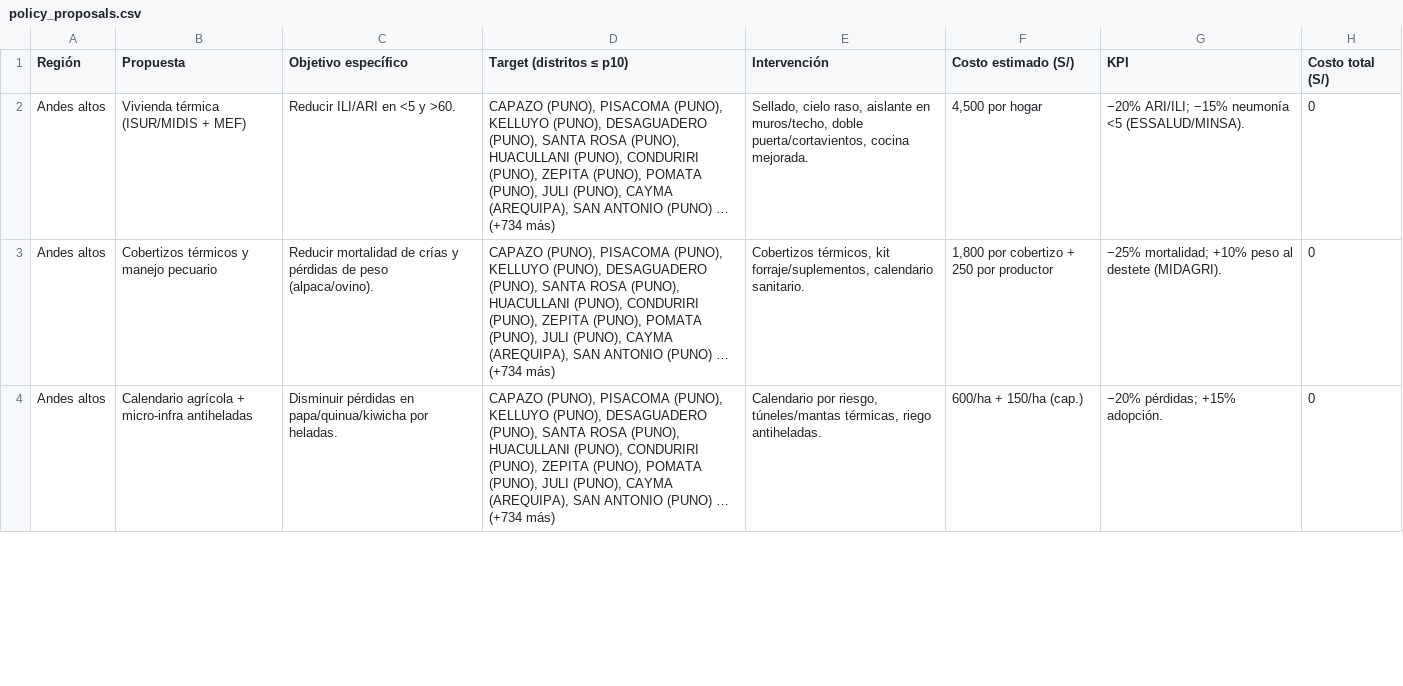
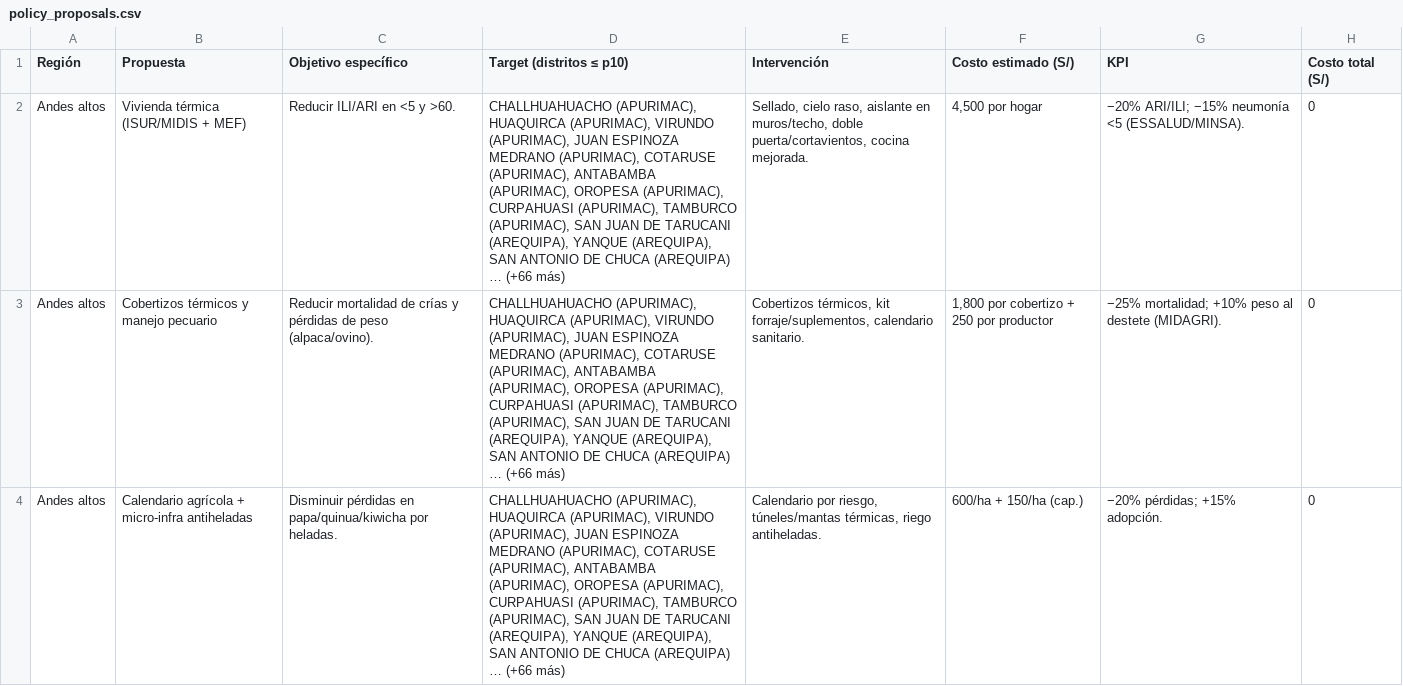
Before and after one commit to aa-ee2/Minimum-Temperature-Raster, a CSV file: src/outputs/policy_proposals.csv, drawn as a sheet; only a part is shown; the diff covers the shown part only.

Commit message:
Añadiendo nuevos distritos a propuesta

```diff
--- a/src/outputs/policy_proposals.csv
+++ b/src/outputs/policy_proposals.csv
@@ -1,4 +1,4 @@
 Región,Propuesta,Objetivo específico,Target (distritos ≤ p10),Intervención,Costo estimado (S/),KPI,Costo total (S/)
-Andes altos,Vivienda térmica (ISUR/MIDIS + MEF),Reducir ILI/ARI en <5 y >60.,"CAPAZO (PUNO), PISACOMA (PUNO), KELLUYO (PUNO), DESAGUADERO (PUNO), SANTA ROSA (PUNO), HUACULLANI (PUNO), CONDURIRI (PUNO), ZEPITA (PUNO), POMATA (PUNO), JULI (PUNO), CAYMA (AREQUIPA), SAN ANTONIO (PUNO) … (+734 más)","Sellado, cielo raso, aislante en muros/techo, doble puerta/cortavientos, cocina mejorada.","4,500 por hogar",−20% ARI/ILI; −15% neumonía <5 (ESSALUD/MINSA).,0
-Andes altos,Cobertizos térmicos y manejo pecuario,Reducir mortalidad de crías y pérdidas de peso (alpaca/ovino).,"CAPAZO (PUNO), PISACOMA (PUNO), KELLUYO (PUNO), DESAGUADERO (PUNO), SANTA ROSA (PUNO), HUACULLANI (PUNO), CONDURIRI (PUNO), ZEPITA (PUNO), POMATA (PUNO), JULI (PUNO), CAYMA (AREQUIPA), SAN ANTONIO (PUNO) … (+734 más)","Cobertizos térmicos, kit forraje/suplementos, calendario sanitario.","1,800 por cobertizo + 250 por productor",−25% mortalidad; +10% peso al destete (MIDAGRI).,0
-Andes altos,Calendario agrícola + micro-infra antiheladas,Disminuir pérdidas en papa/quinua/kiwicha por heladas.,"CAPAZO (PUNO), PISACOMA (PUNO), KELLUYO (PUNO), DESAGUADERO (PUNO), SANTA ROSA (PUNO), HUACULLANI (PUNO), CONDURIRI (PUNO), ZEPITA (PUNO), POMATA (PUNO), JULI (PUNO), CAYMA (AREQUIPA), SAN ANTONIO (PUNO) … (+734 más)","Calendario por riesgo, túneles/mantas térmicas, riego antiheladas.",600/ha + 150/ha (cap.),−20% pérdidas; +15% adopción.,0
+Andes altos,Vivienda térmica (ISUR/MIDIS + MEF),Reducir ILI/ARI en <5 y >60.,"CHALLHUAHUACHO (APURIMAC), HUAQUIRCA (APURIMAC), VIRUNDO (APURIMAC), JUAN ESPINOZA MEDRANO (APURIMAC), COTARUSE (APURIMAC), ANTABAMBA (APURIMAC), OROPESA (APURIMAC), CURPAHUASI (APURIMAC), TAMBURCO (APURIMAC), SAN JUAN DE TARUCANI (AREQUIPA), YANQUE (AREQUIPA), SAN ANTONIO DE CHUCA (AREQUIPA) … (+66 más)","Sellado, cielo raso, aislante en muros/techo, doble puerta/cortavientos, cocina mejorada.","4,500 por hogar",−20% ARI/ILI; −15% neumonía <5 (ESSALUD/MINSA).,0
+Andes altos,Cobertizos térmicos y manejo pecuario,Reducir mortalidad de crías y pérdidas de peso (alpaca/ovino).,"CHALLHUAHUACHO (APURIMAC), HUAQUIRCA (APURIMAC), VIRUNDO (APURIMAC), JUAN ESPINOZA MEDRANO (APURIMAC), COTARUSE (APURIMAC), ANTABAMBA (APURIMAC), OROPESA (APURIMAC), CURPAHUASI (APURIMAC), TAMBURCO (APURIMAC), SAN JUAN DE TARUCANI (AREQUIPA), YANQUE (AREQUIPA), SAN ANTONIO DE CHUCA (AREQUIPA) … (+66 más)","Cobertizos térmicos, kit forraje/suplementos, calendario sanitario.","1,800 por cobertizo + 250 por productor",−25% mortalidad; +10% peso al destete (MIDAGRI).,0
+Andes altos,Calendario agrícola + micro-infra antiheladas,Disminuir pérdidas en papa/quinua/kiwicha por heladas.,"CHALLHUAHUACHO (APURIMAC), HUAQUIRCA (APURIMAC), VIRUNDO (APURIMAC), JUAN ESPINOZA MEDRANO (APURIMAC), COTARUSE (APURIMAC), ANTABAMBA (APURIMAC), OROPESA (APURIMAC), CURPAHUASI (APURIMAC), TAMBURCO (APURIMAC), SAN JUAN DE TARUCANI (AREQUIPA), YANQUE (AREQUIPA), SAN ANTONIO DE CHUCA (AREQUIPA) … (+66 más)","Calendario por riesgo, túneles/mantas térmicas, riego antiheladas.",600/ha + 150/ha (cap.),−20% pérdidas; +15% adopción.,0
```
Also changed, not shown: 4 edited cells elsewhere in this file, 1 other file.
